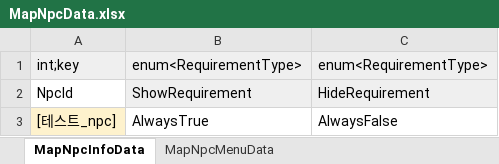
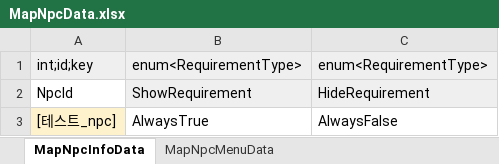
Before and after one commit to Lunaria-Project/lunaria-data, an Excel workbook: excel/MapNpcData.xlsx, sheet MapNpcInfoData, drawn as a sheet; values as stored, in another font and other column widths than the file's, no borders; the diff names each change by its address in the sheet, - before the commit and + after, or states it on an @@ line.

Commit message:
MapNpc id 칼럼 수정

```diff
--- a/excel/MapNpcData.xlsx (sheet MapNpcInfoData)
+++ b/excel/MapNpcData.xlsx (sheet MapNpcInfoData)
-A1: int;key
+A1: int;id;key
```
Also changed, not shown: sheet MapNpcMenuData.
